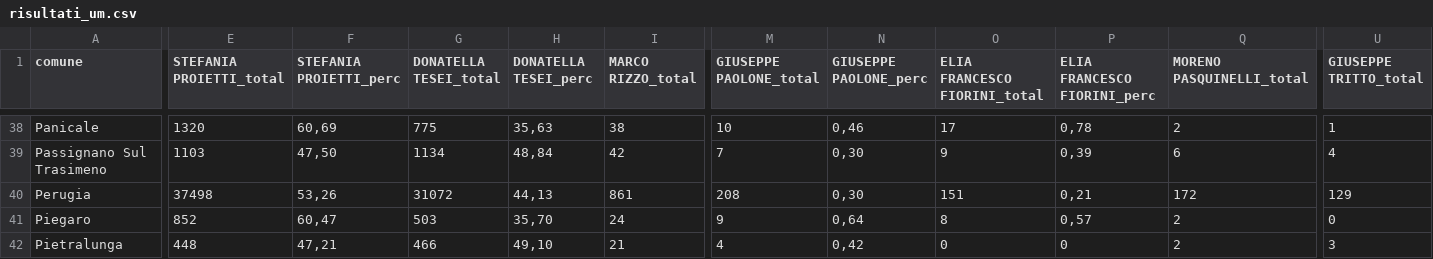
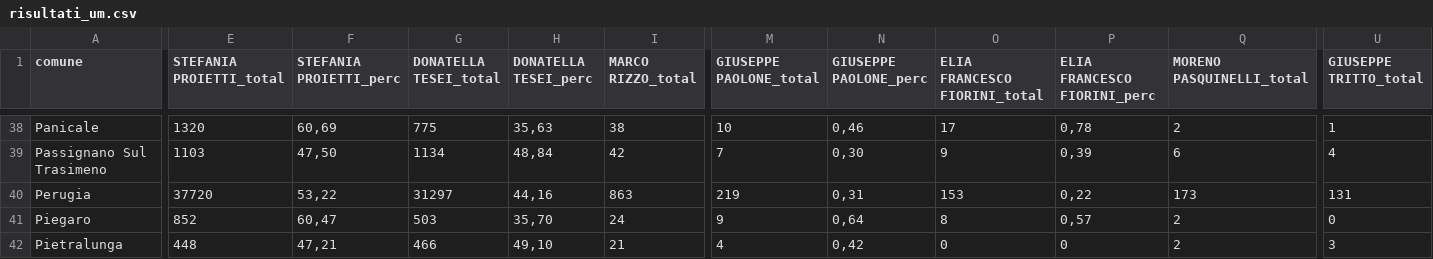
Before and after one commit to marcodallastella/elezioni, a CSV file: output/risultati_um.csv, drawn as a sheet; only a part is shown, gaps mark what is left out; the diff covers the shown part only; the diff names each change by its address in the sheet, - before the commit and + after, or states it on an @@ line.

```diff
--- a/output/risultati_um.csv
+++ b/output/risultati_um.csv
-E40 (STEFANIA PROIETTI_total): 37498
+E40 (STEFANIA PROIETTI_total): 37720
-F40 (STEFANIA PROIETTI_perc): 53,26
+F40 (STEFANIA PROIETTI_perc): 53,22
-G40 (DONATELLA TESEI_total): 31072
+G40 (DONATELLA TESEI_total): 31297
-H40 (DONATELLA TESEI_perc): 44,13
+H40 (DONATELLA TESEI_perc): 44,16
-I40 (MARCO RIZZO_total): 861
+I40 (MARCO RIZZO_total): 863
-M40 (GIUSEPPE PAOLONE_total): 208
+M40 (GIUSEPPE PAOLONE_total): 219
-N40 (GIUSEPPE PAOLONE_perc): 0,30
+N40 (GIUSEPPE PAOLONE_perc): 0,31
-O40 (ELIA FRANCESCO FIORINI_total): 151
+O40 (ELIA FRANCESCO FIORINI_total): 153
-P40 (ELIA FRANCESCO FIORINI_perc): 0,21
+P40 (ELIA FRANCESCO FIORINI_perc): 0,22
-Q40 (MORENO PASQUINELLI_total): 172
+Q40 (MORENO PASQUINELLI_total): 173
-U40 (GIUSEPPE TRITTO_total): 129
+U40 (GIUSEPPE TRITTO_total): 131
```
Also changed, not shown: 53 edited cells elsewhere in this file, 2 other files.
